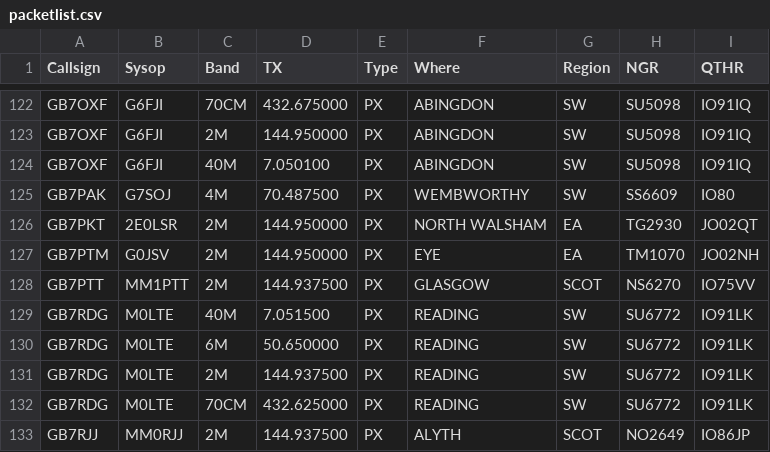
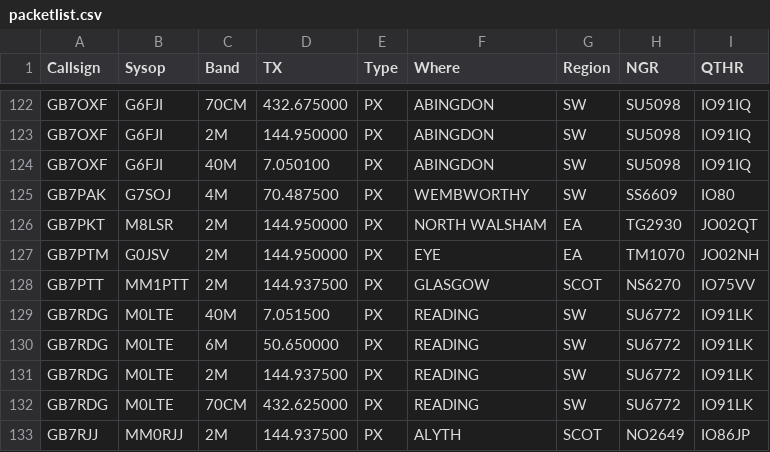
Before and after one commit to doismellburning/etcc-csv-scrape, a CSV file: packetlist.csv, drawn as a sheet; only a part is shown, gaps mark what is left out.

```diff
--- a/packetlist.csv
+++ b/packetlist.csv
@@ -125,3 +125,3 @@ GB7OXF,G6FJI,40M,7.050100,PX,ABINGDON,SW,SU5098,IO91IQ,
 GB7PAK,G7SOJ,4M,70.487500,PX,WEMBWORTHY,SW,SS6609,IO80,
-GB7PKT,2E0LSR,2M,144.950000,PX,NORTH WALSHAM,EA,TG2930,JO02QT,
+GB7PKT,M8LSR,2M,144.950000,PX,NORTH WALSHAM,EA,TG2930,JO02QT,
 GB7PTM,G0JSV,2M,144.950000,PX,EYE,EA,TM1070,JO02NH,
```
Also changed, not shown: 1 other file.
